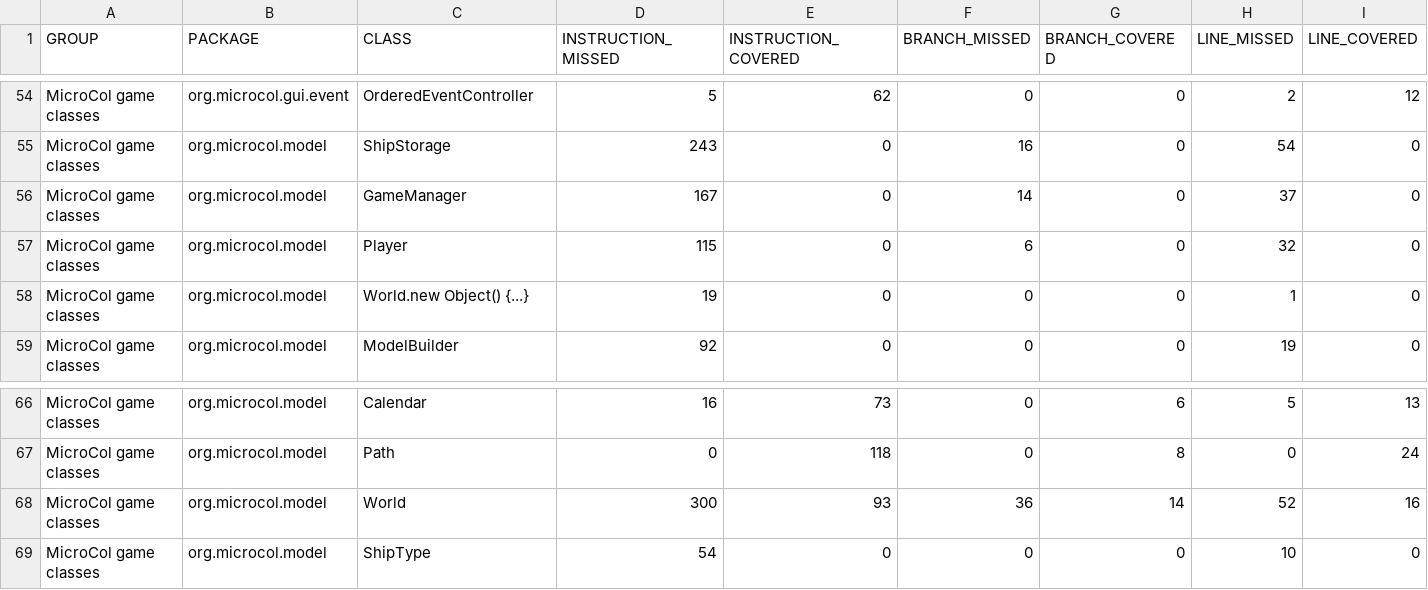
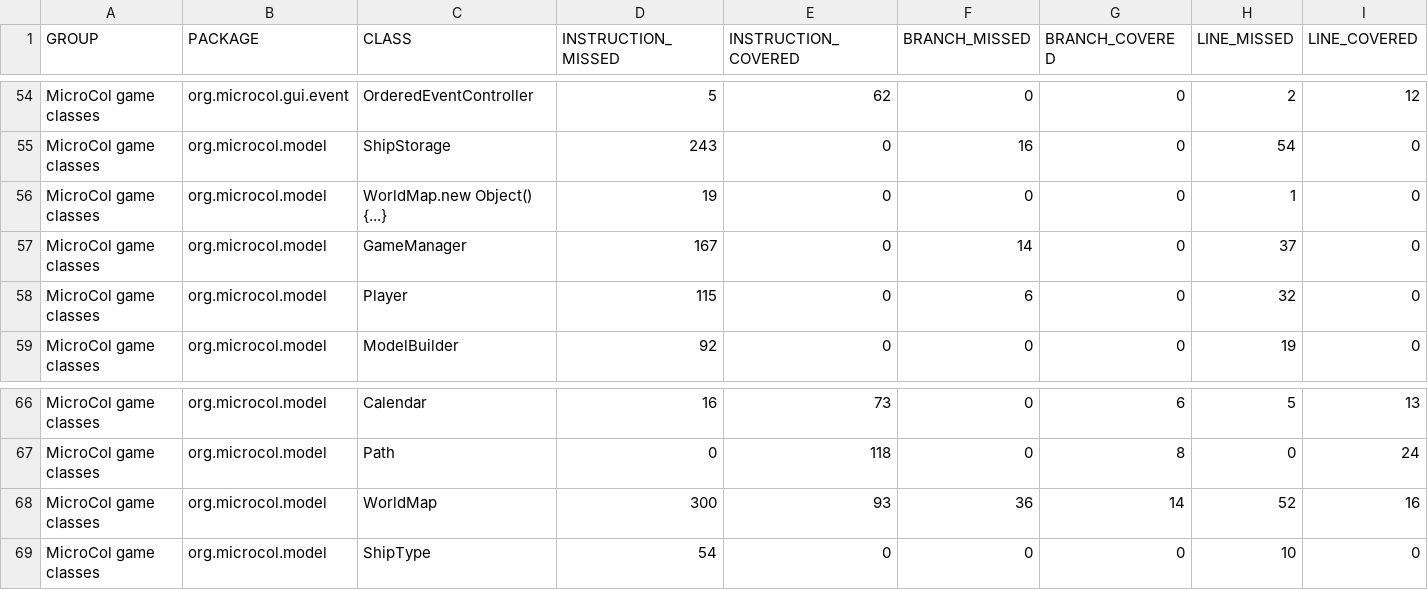
Before and after one commit to jajir/microcol, a CSV file: microcol-game/jacoco/jacoco.csv, drawn as a sheet; only a part is shown, gaps mark what is left out; removed rows and columns are numbered as before the commit, all else as after; rows hold the shown columns only; the diff names each change by its address in the sheet, - before the commit and + after, or states it on an @@ line.

```diff
--- a/microcol-game/jacoco/jacoco.csv
+++ b/microcol-game/jacoco/jacoco.csv
+row 56: MicroCol game classes | org.microcol.model | WorldMap.new Object() {...} | 19 | 0 | 0 | 0 | 1 | 0
-row 58: MicroCol game classes | org.microcol.model | World.new Object() {...} | 19 | 0 | 0 | 0 | 1 | 0
-C68 (CLASS): World
+C68 (CLASS): WorldMap
```
Also changed, not shown: 17 other files.
